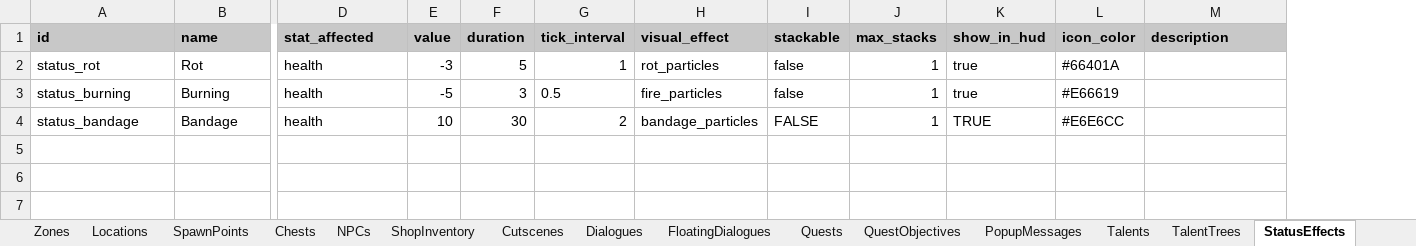
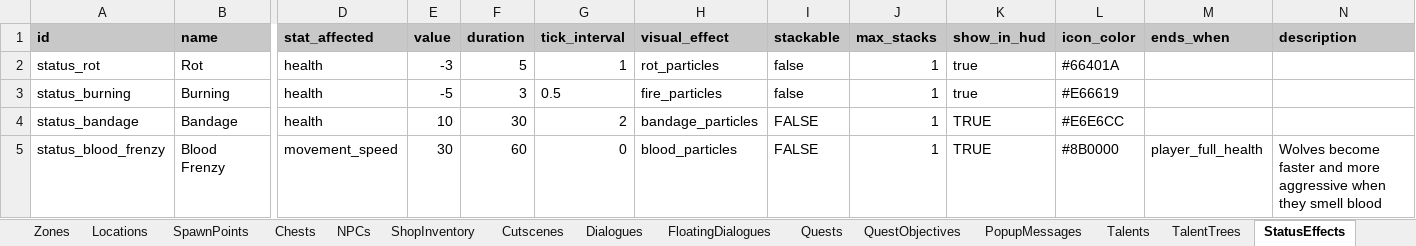
Before and after one commit to MatousHruska/MobileTestia, an Excel workbook: databases/TesiaDatabase.xlsm, sheet StatusEffects, drawn as a sheet; only a part is shown, gaps mark what is left out; values as stored, in another font and other column widths than the file's, no borders; rows hold the shown columns only; the diff names each change by its address in the sheet, - before the commit and + after, or states it on an @@ line.

```diff
--- a/databases/TesiaDatabase.xlsm (sheet StatusEffects)
+++ b/databases/TesiaDatabase.xlsm (sheet StatusEffects)
+column M (ends_when), empty
+row 5: status_blood_frenzy | Blood Frenzy | movement_speed | 30 | 60 | 0 | blood_particles | FALSE | 1 | TRUE | #8B0000 | player_full_health | Wolves become faster and more aggressive when they smell blood
```
Also changed, not shown: sheet Enemies, sheet Abilities, sheet EnemyModules, sheet LootTables, sheet EnemyAbilities, other sheet tabs, 6 other files.
